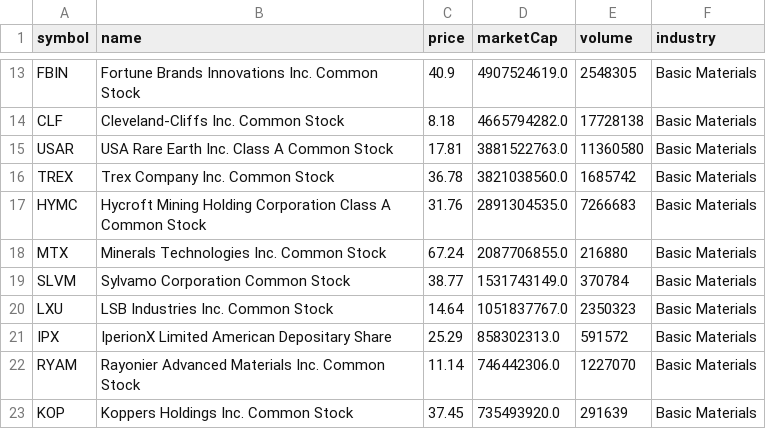
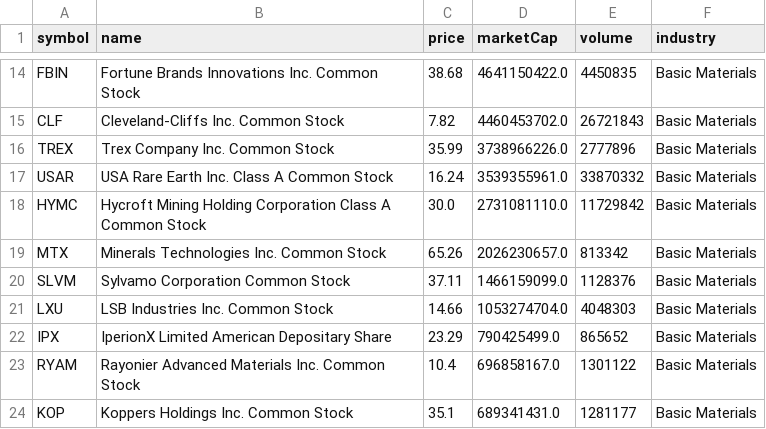
Before and after one commit to Ate329/top-us-stock-tickers, a CSV file: by_industry/basic_materials.csv, drawn as a sheet; only a part is shown, gaps mark what is left out; removed rows and columns are numbered as before the commit, all else as after; the diff covers the shown part only; the diff names each change by its address in the sheet, - before the commit and + after, or states it on an @@ line.

```diff
--- a/by_industry/basic_materials.csv
+++ b/by_industry/basic_materials.csv
-C14 (price): 40.9
+C14 (price): 38.68
-D14 (marketCap): 4907524619.0
+D14 (marketCap): 4641150422.0
-E14 (volume): 2548305
+E14 (volume): 4450835
-C15 (price): 8.18
+C15 (price): 7.82
-D15 (marketCap): 4665794282.0
+D15 (marketCap): 4460453702.0
-E15 (volume): 17728138
+E15 (volume): 26721843
-row 15: USAR | USA Rare Earth Inc. Class A Common Stock | 17.81 | 3881522763.0 | 11360580 | Basic Materials
-C16 (price): 36.78
+C16 (price): 35.99
-D16 (marketCap): 3821038560.0
+D16 (marketCap): 3738966226.0
-E16 (volume): 1685742
+E16 (volume): 2777896
+row 17: USAR | USA Rare Earth Inc. Class A Common Stock | 16.24 | 3539355961.0 | 33870332 | Basic Materials
-C18 (price): 31.76
+C18 (price): 30.0
-D18 (marketCap): 2891304535.0
+D18 (marketCap): 2731081110.0
-E18 (volume): 7266683
+E18 (volume): 11729842
-C19 (price): 67.24
+C19 (price): 65.26
-D19 (marketCap): 2087706855.0
+D19 (marketCap): 2026230657.0
-E19 (volume): 216880
+E19 (volume): 813342
-C20 (price): 38.77
+C20 (price): 37.11
-D20 (marketCap): 1531743149.0
+D20 (marketCap): 1466159099.0
-E20 (volume): 370784
+E20 (volume): 1128376
-C21 (price): 14.64
+C21 (price): 14.66
-D21 (marketCap): 1051837767.0
+D21 (marketCap): 1053274704.0
-E21 (volume): 2350323
+E21 (volume): 4048303
-C22 (price): 25.29
+C22 (price): 23.29
-D22 (marketCap): 858302313.0
+D22 (marketCap): 790425499.0
-E22 (volume): 591572
+E22 (volume): 865652
-C23 (price): 11.14
+C23 (price): 10.4
-D23 (marketCap): 746442306.0
+D23 (marketCap): 696858167.0
-E23 (volume): 1227070
+E23 (volume): 1301122
-C24 (price): 37.45
+C24 (price): 35.1
-D24 (marketCap): 735493920.0
+D24 (marketCap): 689341431.0
-E24 (volume): 291639
+E24 (volume): 1281177
```
Also changed, not shown: 5 added rows, 4 removed rows and 98 edited cells elsewhere in this file, by_industry/finance.csv, by_industry/industrials.csv, 15 other files.
